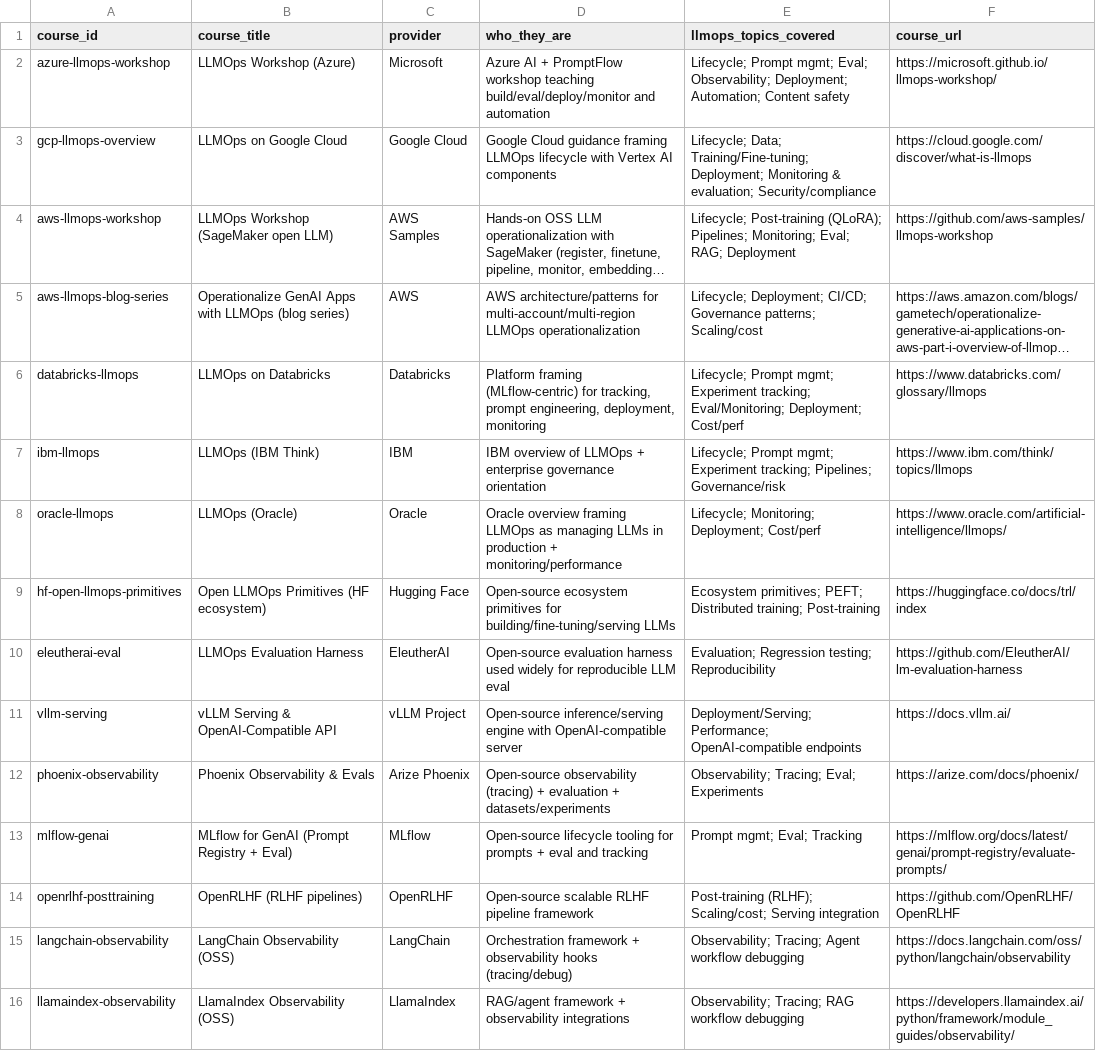
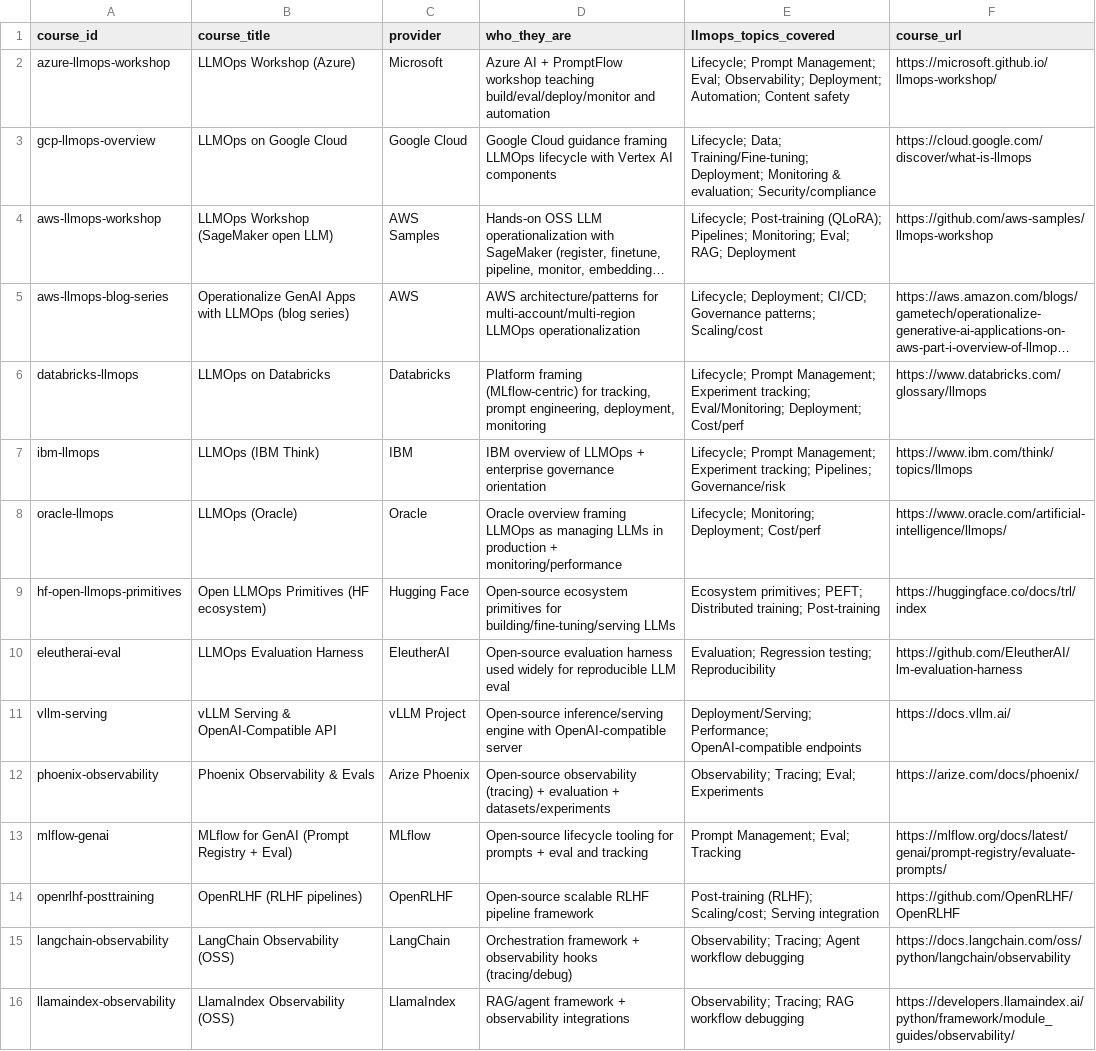
Before and after one commit to athsrueas-geocurator/AI_courses, a CSV file: courses.csv, drawn as a sheet; long unchanged cells end in …; the diff names each change by its address in the sheet, - before the commit and + after, or states it on an @@ line.

Commit message:
tag change

```diff
--- a/courses.csv
+++ b/courses.csv
-E2 (llmops_topics_covered): Lifecycle; Prompt mgmt; Eval; Observability;…
+E2 (llmops_topics_covered): Lifecycle; Prompt Management; Eval; Observability;…
-E6 (llmops_topics_covered): Lifecycle; Prompt mgmt; Experiment tracking;…
+E6 (llmops_topics_covered): Lifecycle; Prompt Management; Experiment tracking;…
-E7 (llmops_topics_covered): Lifecycle; Prompt mgmt; Experiment tracking;…
+E7 (llmops_topics_covered): Lifecycle; Prompt Management; Experiment tracking;…
-E13 (llmops_topics_covered): Prompt mgmt; Eval; Tracking
+E13 (llmops_topics_covered): Prompt Management; Eval; Tracking
```
